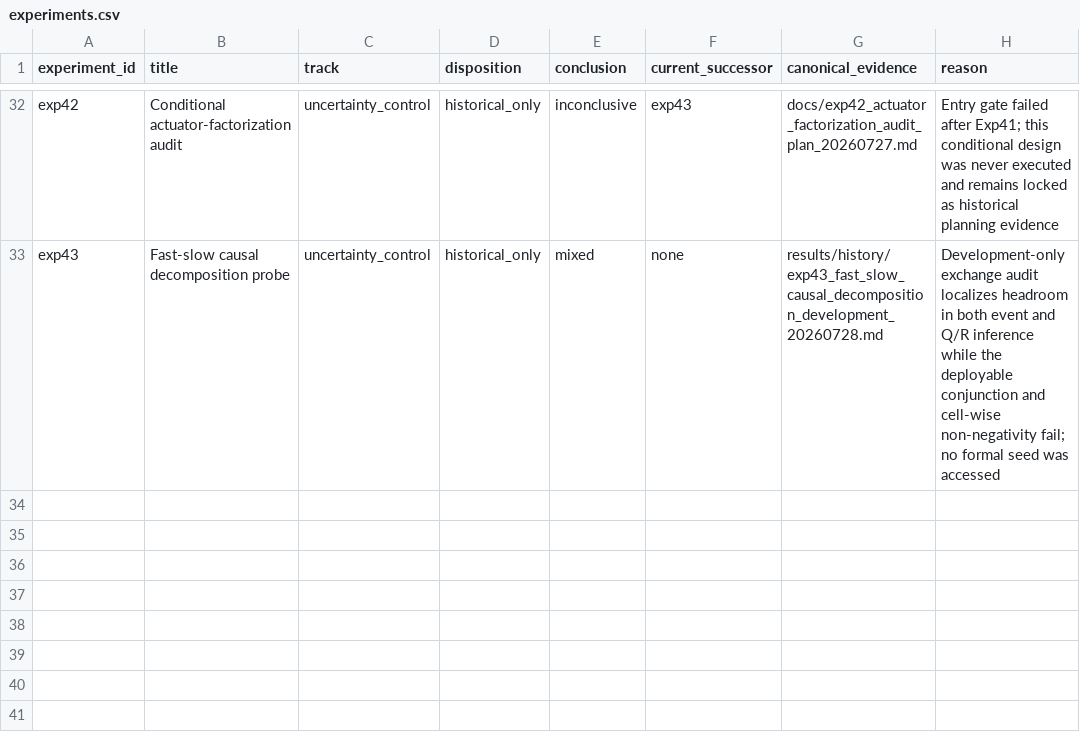
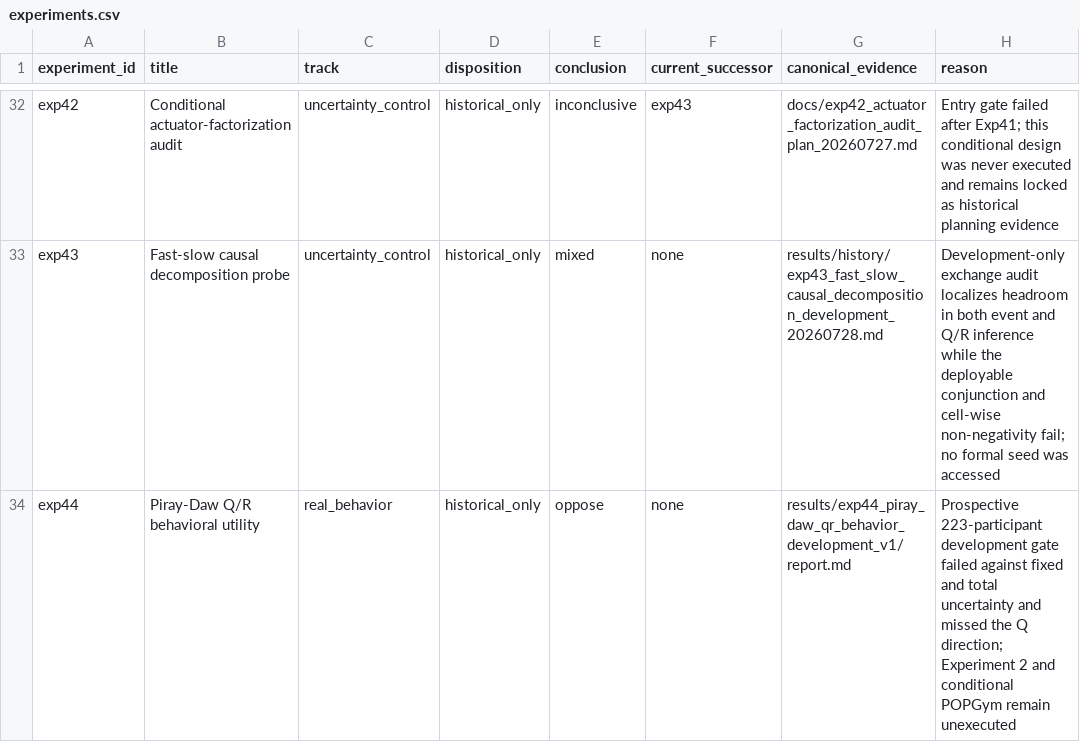
Before and after one commit to chaochao825/neuro_modeling, a CSV file: local_plasticity_gated_dynamics/results/history/experiments.csv, drawn as a sheet; only a part is shown, gaps mark what is left out; the diff names each change by its address in the sheet, - before the commit and + after, or states it on an @@ line.

```diff
--- a/local_plasticity_gated_dynamics/results/history/experiments.csv
+++ b/local_plasticity_gated_dynamics/results/history/experiments.csv
+row 34: exp44 | Piray-Daw Q/R behavioral utility | real_behavior | historical_only | oppose | none | results/exp44_piray_daw_qr_behavior_development_v1/report.md | Prospective 223-participant development gate failed against fixed and total uncertainty and missed the Q direction; Experiment 2 and conditional POPGym remain unexecuted
```
Also changed, not shown: local_plasticity_gated_dynamics/provenance/experiment_registry.csv, local_plasticity_gated_dynamics/results/current/experiments.csv, 26 other files.
